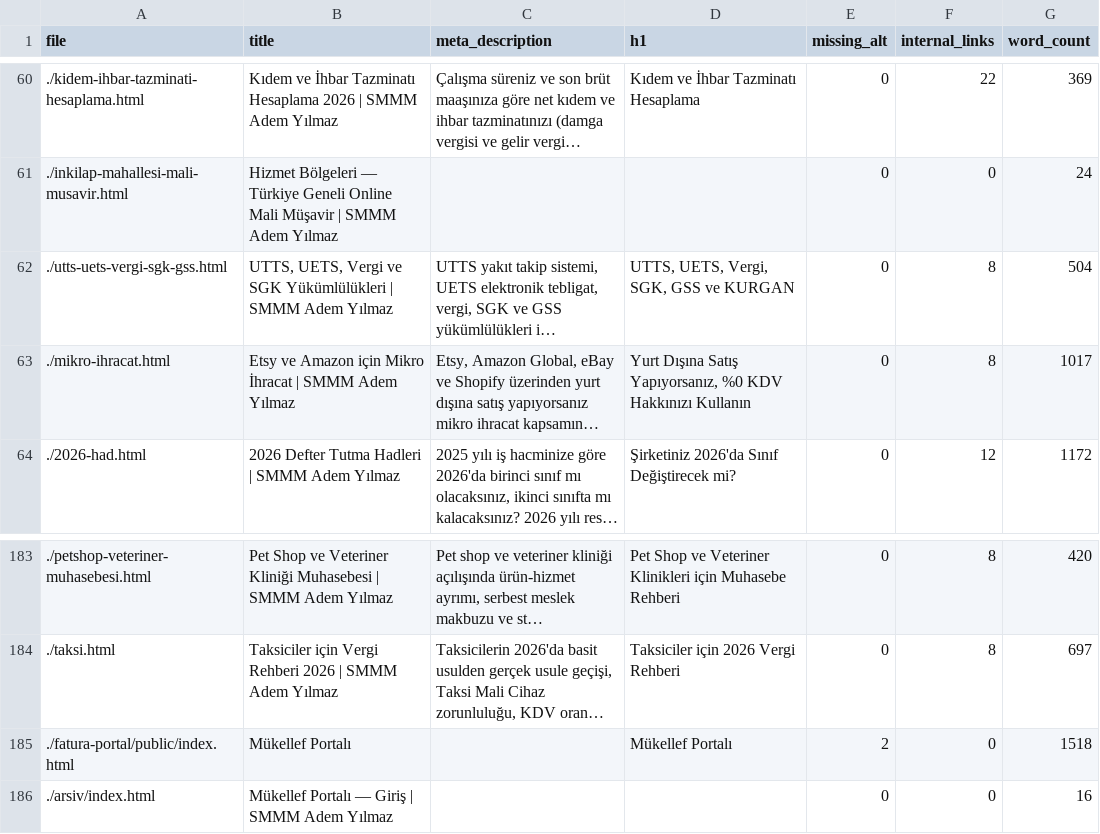
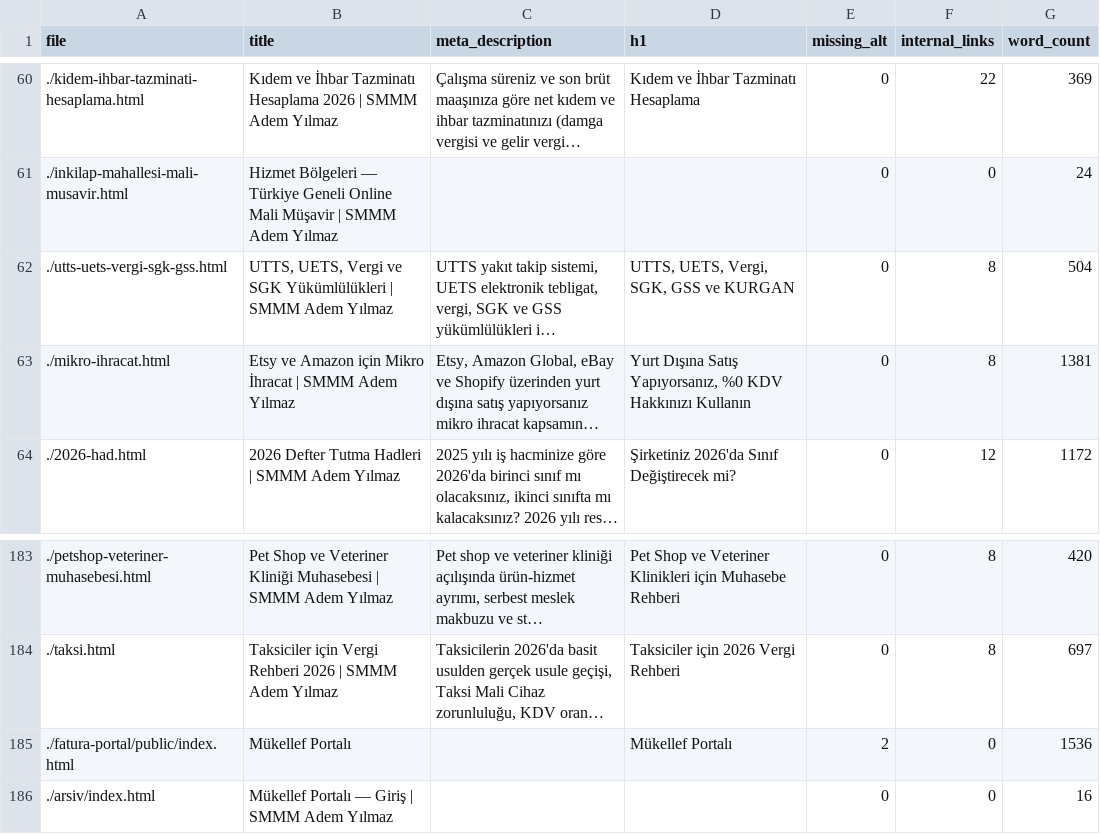
Before and after one commit to ademyilmazsmmm-lang/smmm-adem-yilmaz, a CSV file: seo_report.csv, drawn as a sheet; only a part is shown, gaps mark what is left out; long unchanged cells end in …; the diff names each change by its address in the sheet, - before the commit and + after, or states it on an @@ line.

```diff
--- a/seo_report.csv
+++ b/seo_report.csv
-G63 (word_count): 1017
+G63 (word_count): 1381
-G185 (word_count): 1518
+G185 (word_count): 1536
```
